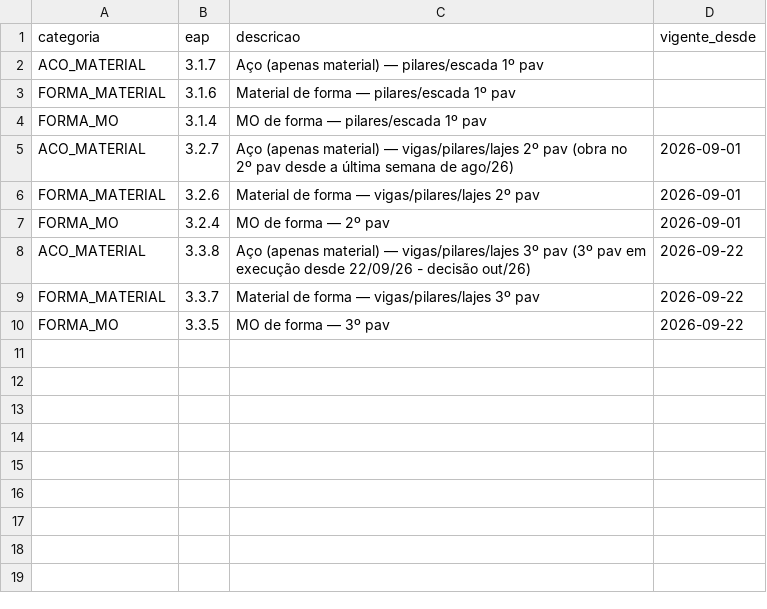
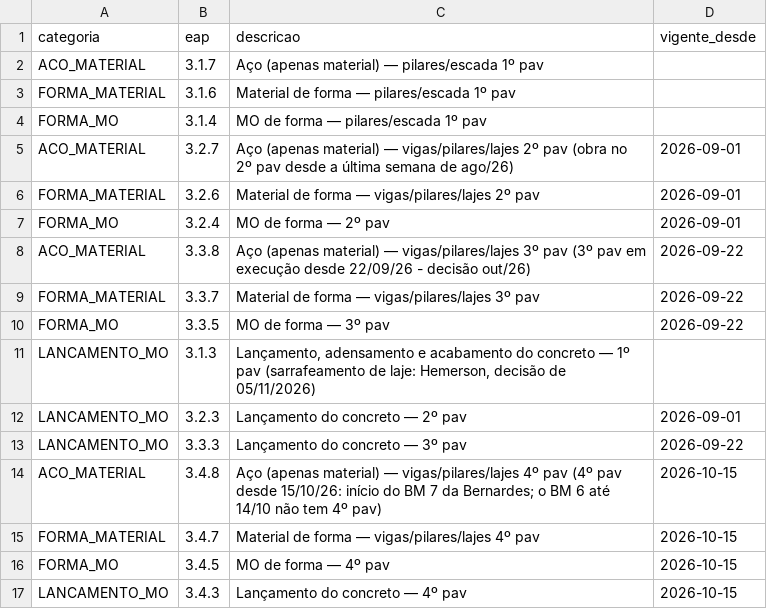
Before and after one commit to assisrafaeleng-collab/fonsecaelage, a CSV file: automacao/etapa.csv, drawn as a sheet; the diff names each change by its address in the sheet, - before the commit and + after, or states it on an @@ line.

```diff
--- a/automacao/etapa.csv
+++ b/automacao/etapa.csv
+row 11: LANCAMENTO_MO | 3.1.3 | Lançamento, adensamento e acabamento do concreto — 1º pav (sarrafeamento de laje: Hemerson, decisão de 05/11/2026)
+row 12: LANCAMENTO_MO | 3.2.3 | Lançamento do concreto — 2º pav | 2026-09-01
+row 13: LANCAMENTO_MO | 3.3.3 | Lançamento do concreto — 3º pav | 2026-09-22
+row 14: ACO_MATERIAL | 3.4.8 | Aço (apenas material) — vigas/pilares/lajes 4º pav (4º pav desde 15/10/26: início do BM 7 da Bernardes; o BM 6 até 14/10 não tem 4º pav) | 2026-10-15
+row 15: FORMA_MATERIAL | 3.4.7 | Material de forma — vigas/pilares/lajes 4º pav | 2026-10-15
+row 16: FORMA_MO | 3.4.5 | MO de forma — 4º pav | 2026-10-15
+row 17: LANCAMENTO_MO | 3.4.3 | Lançamento do concreto — 4º pav | 2026-10-15
```
Also changed, not shown: 4 other files.
